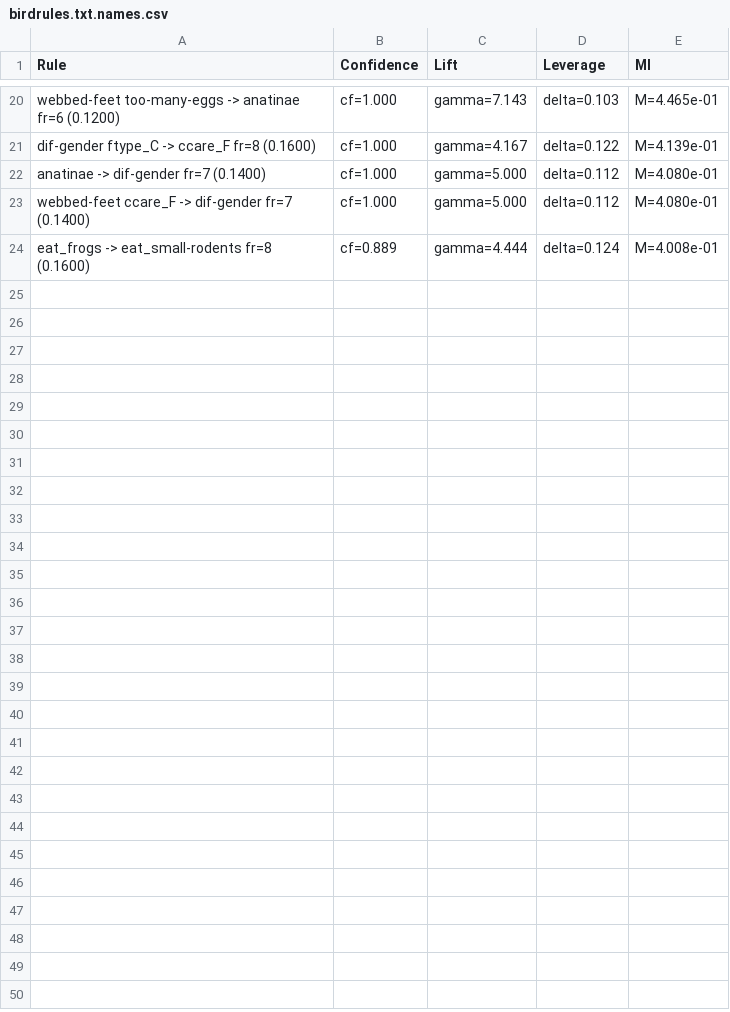
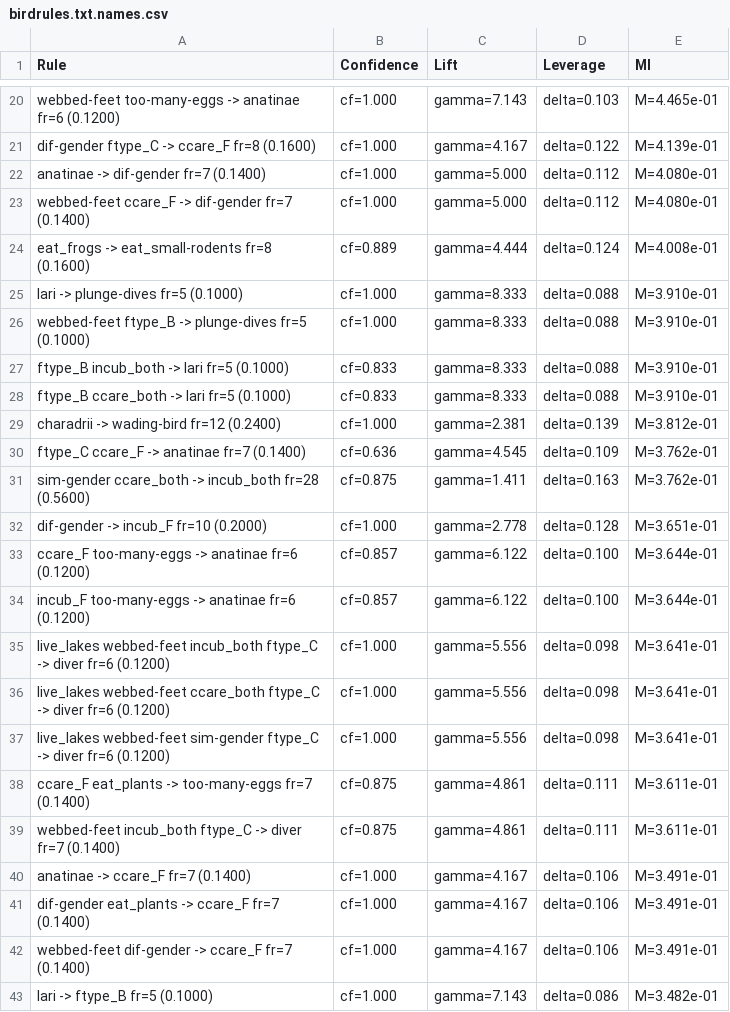
Before and after one commit to ancuongnguyen07/CS-E4650, a CSV file: hw3/code/results/birdrules.txt.names.csv, drawn as a sheet; only a part is shown, gaps mark what is left out; the diff covers the shown part only.

Commit message:
[hw3/code  runbirds.sh mi value to 0.3  and rule explanations for HW3

```diff
--- a/hw3/code/results/birdrules.txt.names.csv
+++ b/hw3/code/results/birdrules.txt.names.csv
@@ -24 +24,20 @@ webbed-feet ccare_F -> dif-gender fr=7 (0.1400), cf=1.000, gamma=5.000, delta=0.
 eat_frogs -> eat_small-rodents fr=8 (0.1600), cf=0.889, gamma=4.444, delta=0.124, M=4.008e-01
+lari -> plunge-dives fr=5 (0.1000), cf=1.000, gamma=8.333, delta=0.088, M=3.910e-01
+webbed-feet ftype_B -> plunge-dives fr=5 (0.1000), cf=1.000, gamma=8.333, delta=0.088, M=3.910e-01
+ftype_B incub_both -> lari fr=5 (0.1000), cf=0.833, gamma=8.333, delta=0.088, M=3.910e-01
+ftype_B ccare_both -> lari fr=5 (0.1000), cf=0.833, gamma=8.333, delta=0.088, M=3.910e-01
+charadrii -> wading-bird fr=12 (0.2400), cf=1.000, gamma=2.381, delta=0.139, M=3.812e-01
+ftype_C ccare_F -> anatinae fr=7 (0.1400), cf=0.636, gamma=4.545, delta=0.109, M=3.762e-01
+sim-gender ccare_both -> incub_both fr=28 (0.5600), cf=0.875, gamma=1.411, delta=0.163, M=3.762e-01
+dif-gender -> incub_F fr=10 (0.2000), cf=1.000, gamma=2.778, delta=0.128, M=3.651e-01
+ccare_F too-many-eggs -> anatinae fr=6 (0.1200), cf=0.857, gamma=6.122, delta=0.100, M=3.644e-01
+incub_F too-many-eggs -> anatinae fr=6 (0.1200), cf=0.857, gamma=6.122, delta=0.100, M=3.644e-01
+live_lakes webbed-feet incub_both ftype_C -> diver fr=6 (0.1200), cf=1.000, gamma=5.556, delta=0.098, M=3.641e-01
+live_lakes webbed-feet ccare_both ftype_C -> diver fr=6 (0.1200), cf=1.000, gamma=5.556, delta=0.098, M=3.641e-01
+live_lakes webbed-feet sim-gender ftype_C -> diver fr=6 (0.1200), cf=1.000, gamma=5.556, delta=0.098, M=3.641e-01
+ccare_F eat_plants -> too-many-eggs fr=7 (0.1400), cf=0.875, gamma=4.861, delta=0.111, M=3.611e-01
+webbed-feet incub_both ftype_C -> diver fr=7 (0.1400), cf=0.875, gamma=4.861, delta=0.111, M=3.611e-01
+anatinae -> ccare_F fr=7 (0.1400), cf=1.000, gamma=4.167, delta=0.106, M=3.491e-01
+dif-gender eat_plants -> ccare_F fr=7 (0.1400), cf=1.000, gamma=4.167, delta=0.106, M=3.491e-01
+webbed-feet dif-gender -> ccare_F fr=7 (0.1400), cf=1.000, gamma=4.167, delta=0.106, M=3.491e-01
+lari -> ftype_B fr=5 (0.1000), cf=1.000, gamma=7.143, delta=0.086, M=3.482e-01
```
Also changed, not shown: 20 added rows elsewhere in this file, 4 other files.
